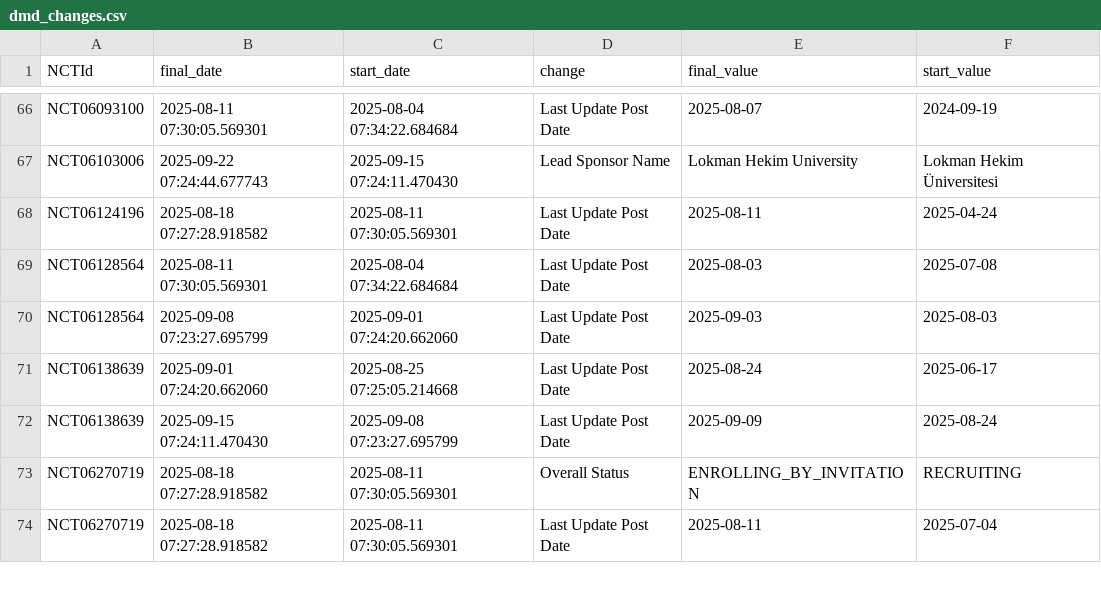
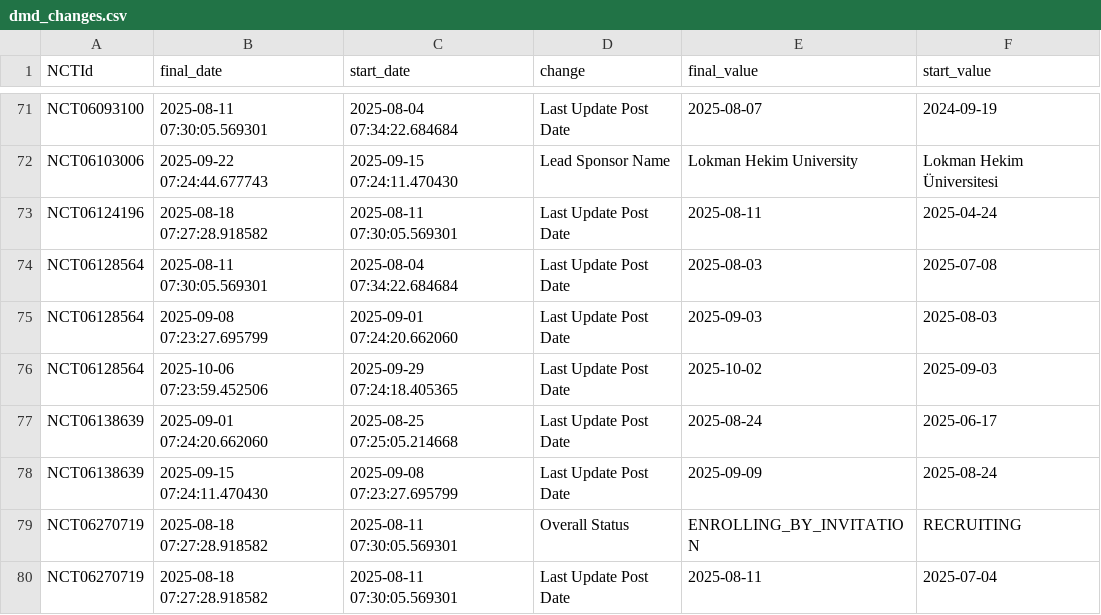
Before and after one commit to dgarzon11/DMD, a CSV file: data/dmd_changes.csv, drawn as a sheet; only a part is shown, gaps mark what is left out; the diff covers the shown part only; the diff names each change by its address in the sheet, - before the commit and + after, or states it on an @@ line.

```diff
--- a/data/dmd_changes.csv
+++ b/data/dmd_changes.csv
+row 76: NCT06128564 | 2025-10-06 07:23:59.452506 | 2025-09-29 07:24:18.405365 | Last Update Post Date | 2025-10-02 | 2025-09-03
```
Also changed, not shown: 9 added rows, 6 removed rows and 5 edited cells elsewhere in this file, data/dmd_current.csv, 1 other file.
